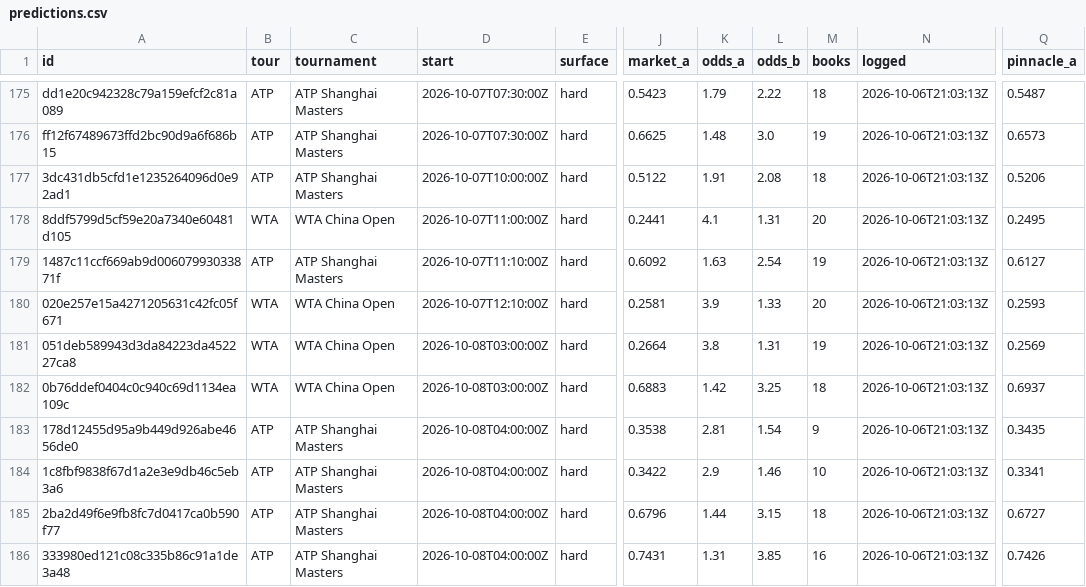
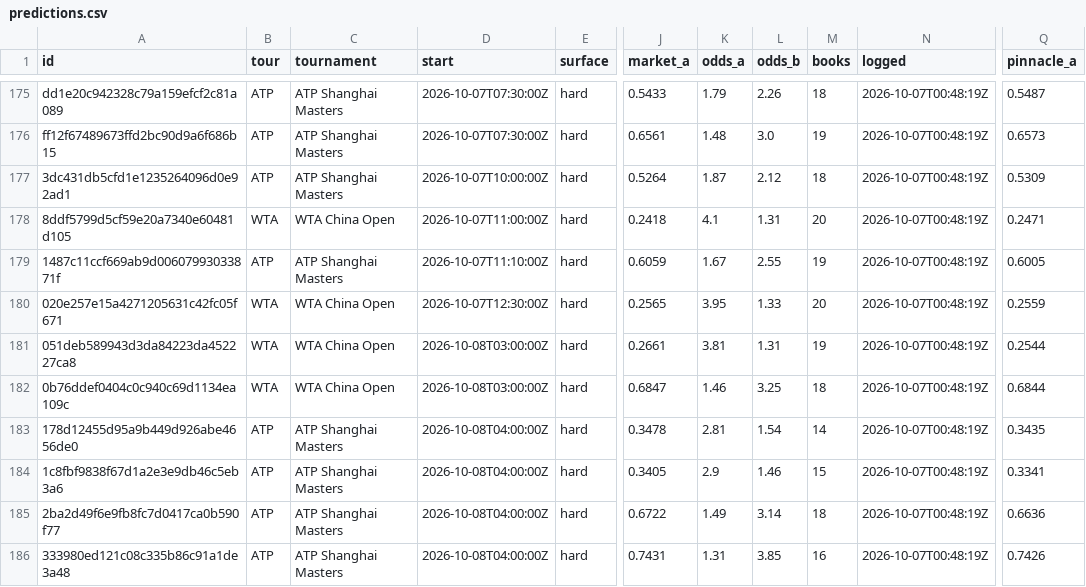
Before and after one commit to MoussaK1379/tennis-odds-engine, a CSV file: history/predictions.csv, drawn as a sheet; only a part is shown, gaps mark what is left out; the diff covers the shown part only; the diff names each change by its address in the sheet, - before the commit and + after, or states it on an @@ line.

```diff
--- a/history/predictions.csv
+++ b/history/predictions.csv
-J175 (market_a): 0.5423
+J175 (market_a): 0.5433
-L175 (odds_b): 2.22
+L175 (odds_b): 2.26
-N175:N186 (logged): 2026-10-06T21:03:13Z
+N175:N186 (logged): 2026-10-07T00:48:19Z
-J176 (market_a): 0.6625
+J176 (market_a): 0.6561
-J177 (market_a): 0.5122
+J177 (market_a): 0.5264
-K177 (odds_a): 1.91
+K177 (odds_a): 1.87
-L177 (odds_b): 2.08
+L177 (odds_b): 2.12
-Q177 (pinnacle_a): 0.5206
+Q177 (pinnacle_a): 0.5309
-J178 (market_a): 0.2441
+J178 (market_a): 0.2418
-Q178 (pinnacle_a): 0.2495
+Q178 (pinnacle_a): 0.2471
-J179 (market_a): 0.6092
+J179 (market_a): 0.6059
-K179 (odds_a): 1.63
+K179 (odds_a): 1.67
-L179 (odds_b): 2.54
+L179 (odds_b): 2.55
-Q179 (pinnacle_a): 0.6127
+Q179 (pinnacle_a): 0.6005
-D180 (start): 2026-10-07T12:10:00Z
+D180 (start): 2026-10-07T12:30:00Z
-J180 (market_a): 0.2581
+J180 (market_a): 0.2565
-K180 (odds_a): 3.9
+K180 (odds_a): 3.95
-Q180 (pinnacle_a): 0.2593
+Q180 (pinnacle_a): 0.2559
-J181 (market_a): 0.2664
+J181 (market_a): 0.2661
-K181 (odds_a): 3.8
+K181 (odds_a): 3.81
-Q181 (pinnacle_a): 0.2569
+Q181 (pinnacle_a): 0.2544
-J182 (market_a): 0.6883
+J182 (market_a): 0.6847
-K182 (odds_a): 1.42
+K182 (odds_a): 1.46
-Q182 (pinnacle_a): 0.6937
+Q182 (pinnacle_a): 0.6844
-J183 (market_a): 0.3538
+J183 (market_a): 0.3478
-M183 (books): 9
+M183 (books): 14
-J184 (market_a): 0.3422
+J184 (market_a): 0.3405
-M184 (books): 10
+M184 (books): 15
-J185 (market_a): 0.6796
+J185 (market_a): 0.6722
-K185 (odds_a): 1.44
+K185 (odds_a): 1.49
-L185 (odds_b): 3.15
+L185 (odds_b): 3.14
-Q185 (pinnacle_a): 0.6727
+Q185 (pinnacle_a): 0.6636
```
Also changed, not shown: 94 edited cells elsewhere in this file, 1 other file.
